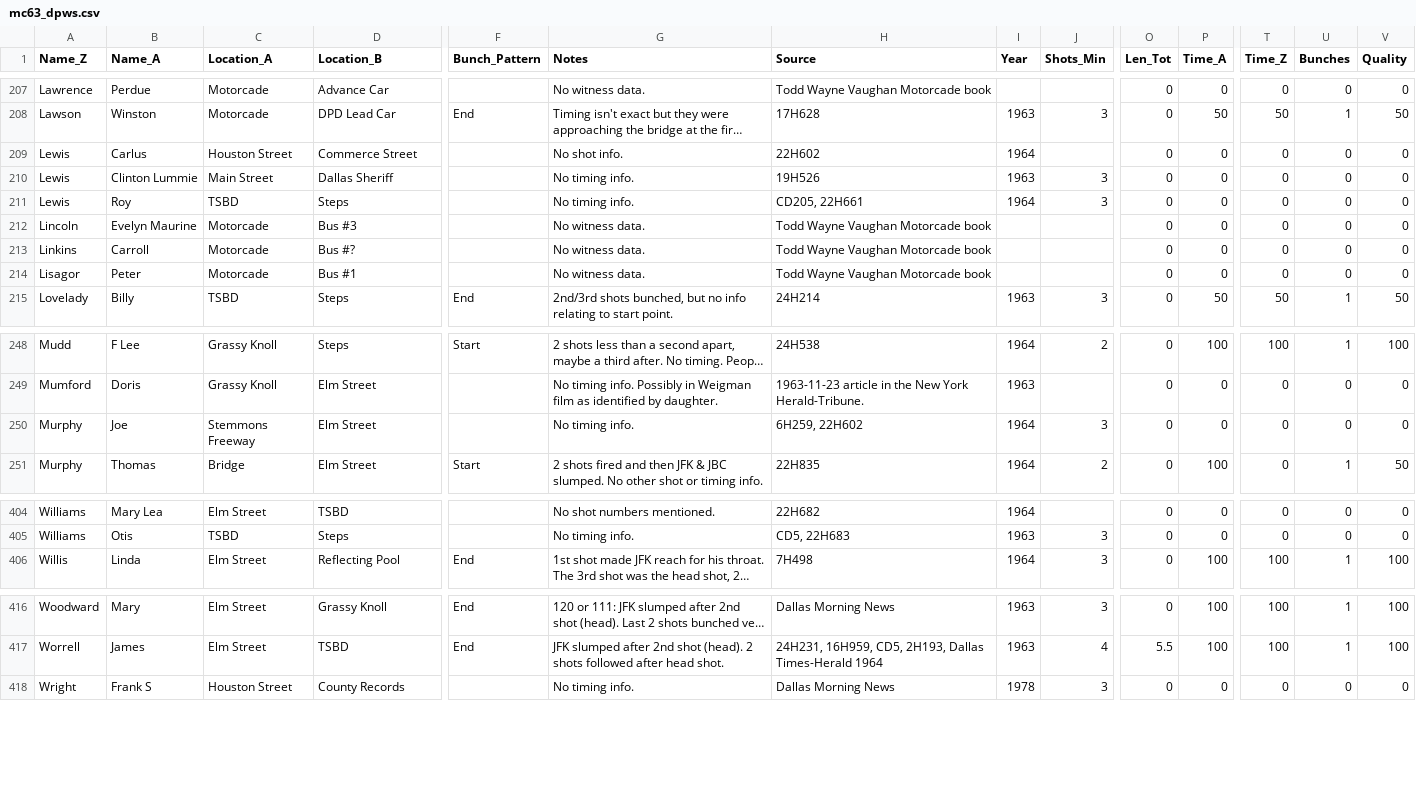
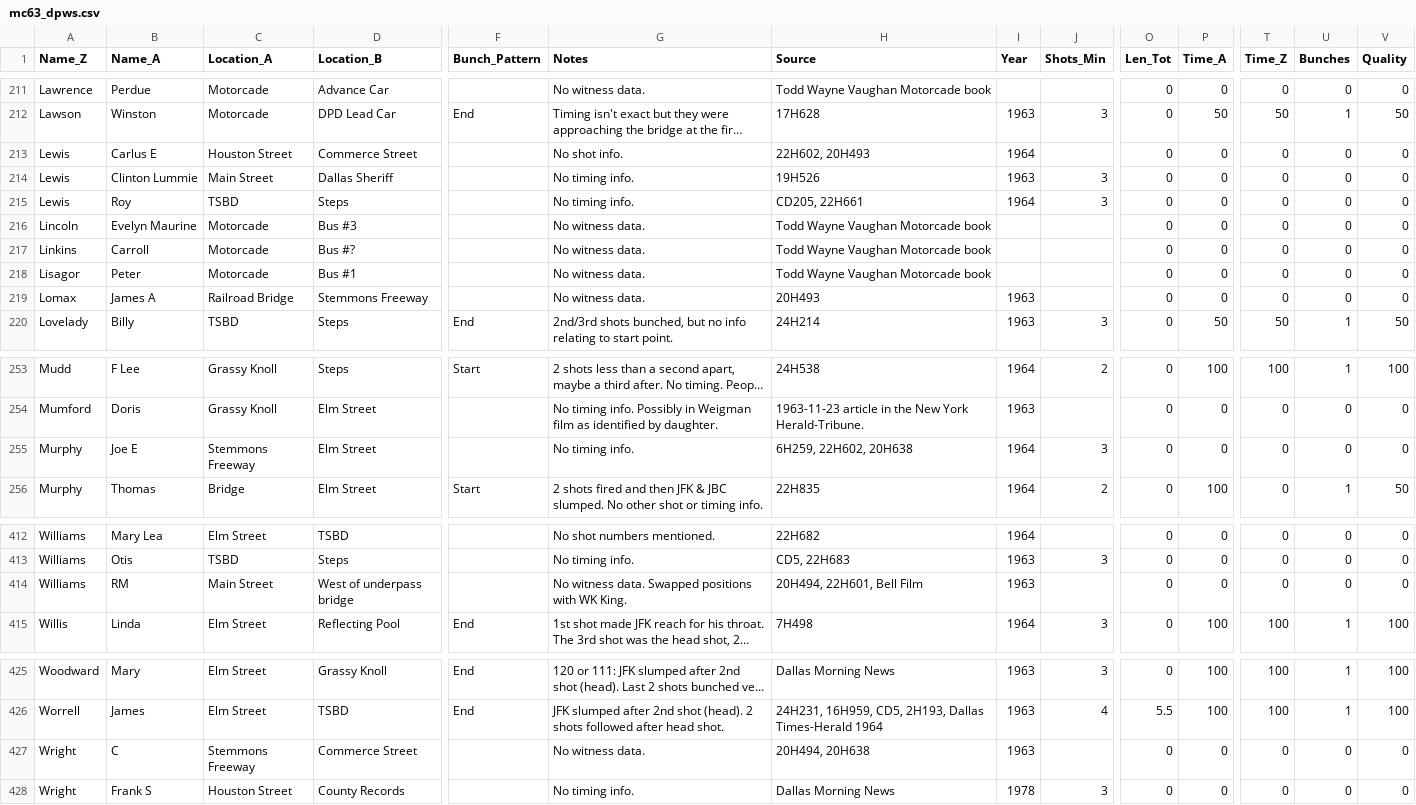
Before and after one commit to matyler/mc63.dpws, a CSV file: mc63_dpws.csv, drawn as a sheet; only a part is shown, gaps mark what is left out; long unchanged cells end in …; addresses are those after the commit; rows hold the shown columns only; the diff covers the shown part only; the diff names each change by its address in the sheet, - before the commit and + after, or states it on an @@ line.

```diff
--- a/mc63_dpws.csv
+++ b/mc63_dpws.csv
-B213 (Name_A): Carlus
+B213 (Name_A): Carlus E
-H213 (Source): 22H602
+H213 (Source): 22H602, 20H493
+row 219: Lomax | James A | Railroad Bridge | Stemmons Freeway |  | No witness data. | 20H493 | 1963 |  | 0 | 0 | 0 | 0 | 0
-B255 (Name_A): Joe
+B255 (Name_A): Joe E
-H255 (Source): 6H259, 22H602
+H255 (Source): 6H259, 22H602, 20H638
+row 414: Williams | RM | Main Street | West of underpass bridge |  | No witness data. Swapped positions with WK King. | 20H494, 22H601, Bell Film | 1963 |  | 0 | 0 | 0 | 0 | 0
+row 427: Wright | C | Stemmons Freeway | Commerce Street |  | No witness data. | 20H494, 20H638 | 1963 |  | 0 | 0 | 0 | 0 | 0
```
Also changed, not shown: 7 added rows and 4 edited cells elsewhere in this file.
